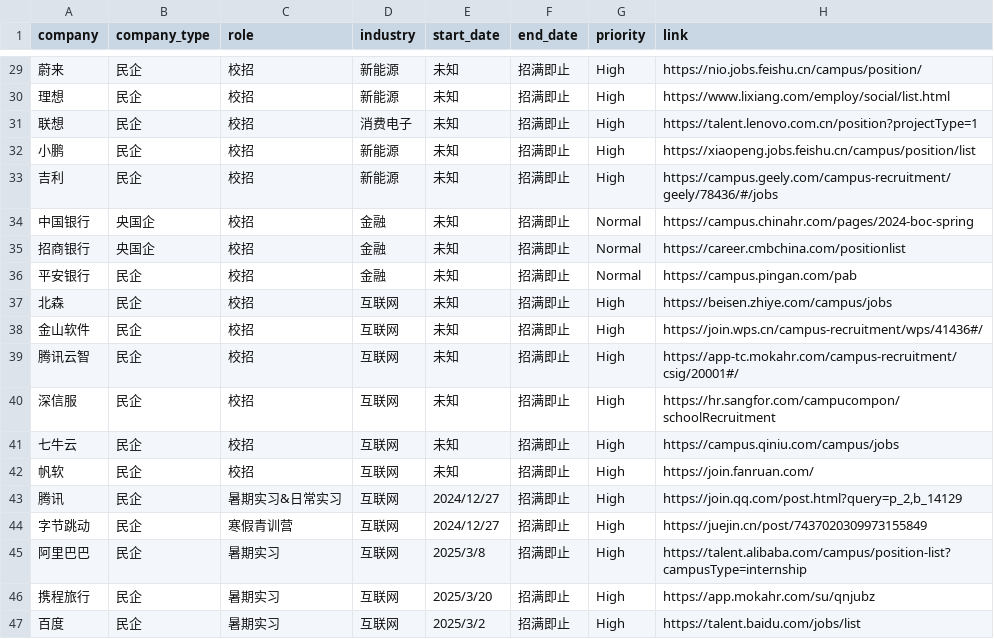
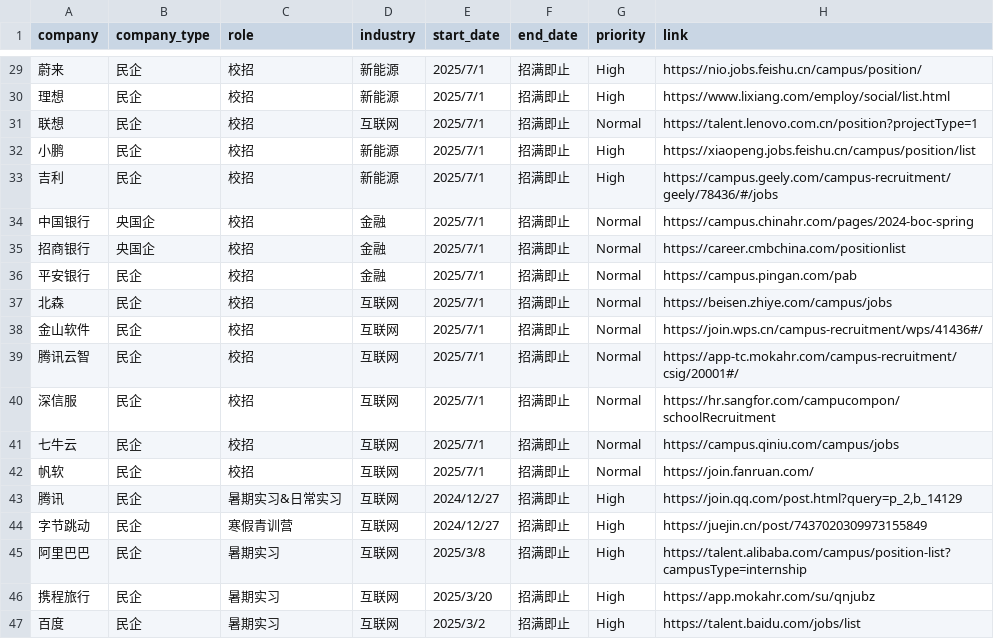
Before and after one commit to renlin414/job-scraper-dashboard, a CSV file: jobs_daily.csv, drawn as a sheet; only a part is shown, gaps mark what is left out; the diff covers the shown part only; the diff names each change by its address in the sheet, - before the commit and + after, or states it on an @@ line.

```diff
--- a/jobs_daily.csv
+++ b/jobs_daily.csv
-E29:E42 (start_date): 未知
+E29:E42 (start_date): 2025/7/1
-D31 (industry): 消费电子
+D31 (industry): 互联网
-G31 (priority): High
+G31 (priority): Normal
-G37:G42 (priority): High
+G37:G42 (priority): Normal
```
Also changed, not shown: 72 edited cells elsewhere in this file.
